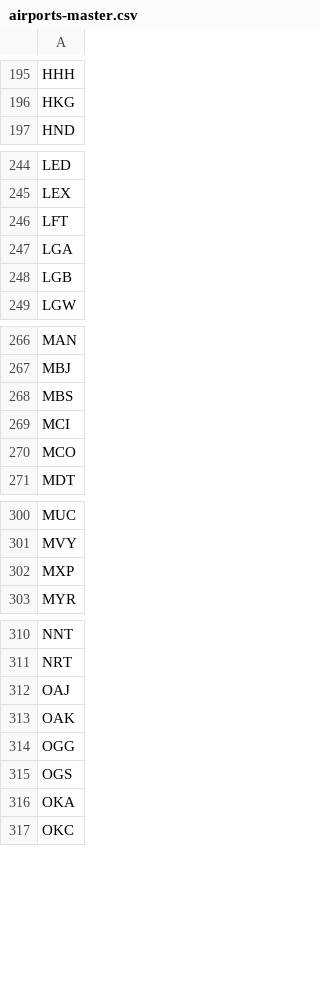
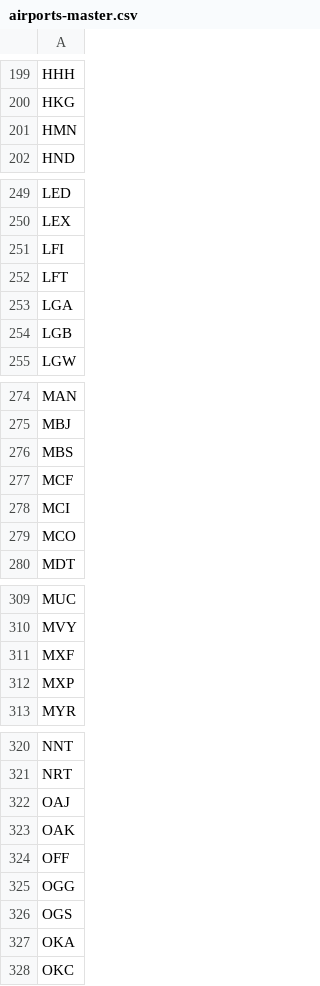
Before and after one commit to ssoworld/AirportData, a CSV file: air/data/airports-master.csv, drawn as a sheet; only a part is shown, gaps mark what is left out; the diff covers the shown part only.

```diff
--- a/air/data/airports-master.csv
+++ b/air/data/airports-master.csv
@@ -196,2 +200,3 @@ HHH
 HKG
+HMN
 HND
@@ -245,2 +250,3 @@ LED
 LEX
+LFI
 LFT
@@ -268,2 +276,3 @@ MBJ
 MBS
+MCF
 MCI
@@ -301,2 +310,3 @@ MUC
 MVY
+MXF
 MXP
@@ -313,2 +323,3 @@ OAJ
 OAK
+OFF
 OGG
```
Also changed, not shown: 14 added rows elsewhere in this file, 31 other files.
